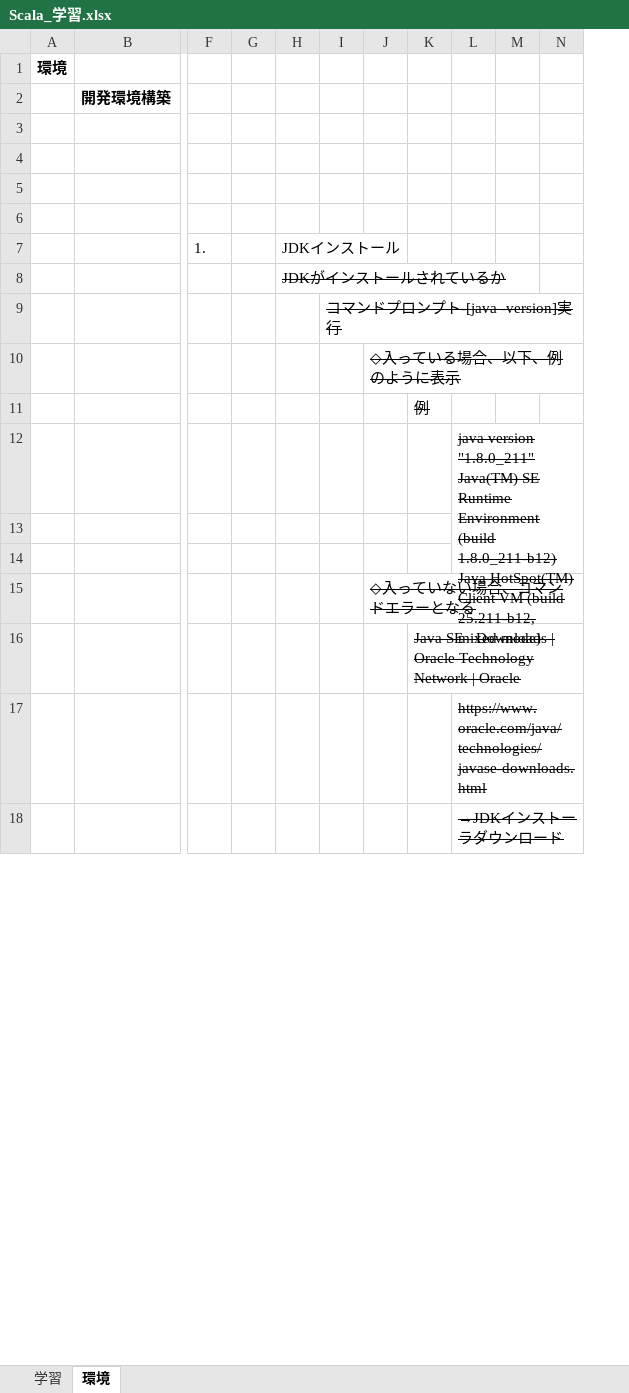
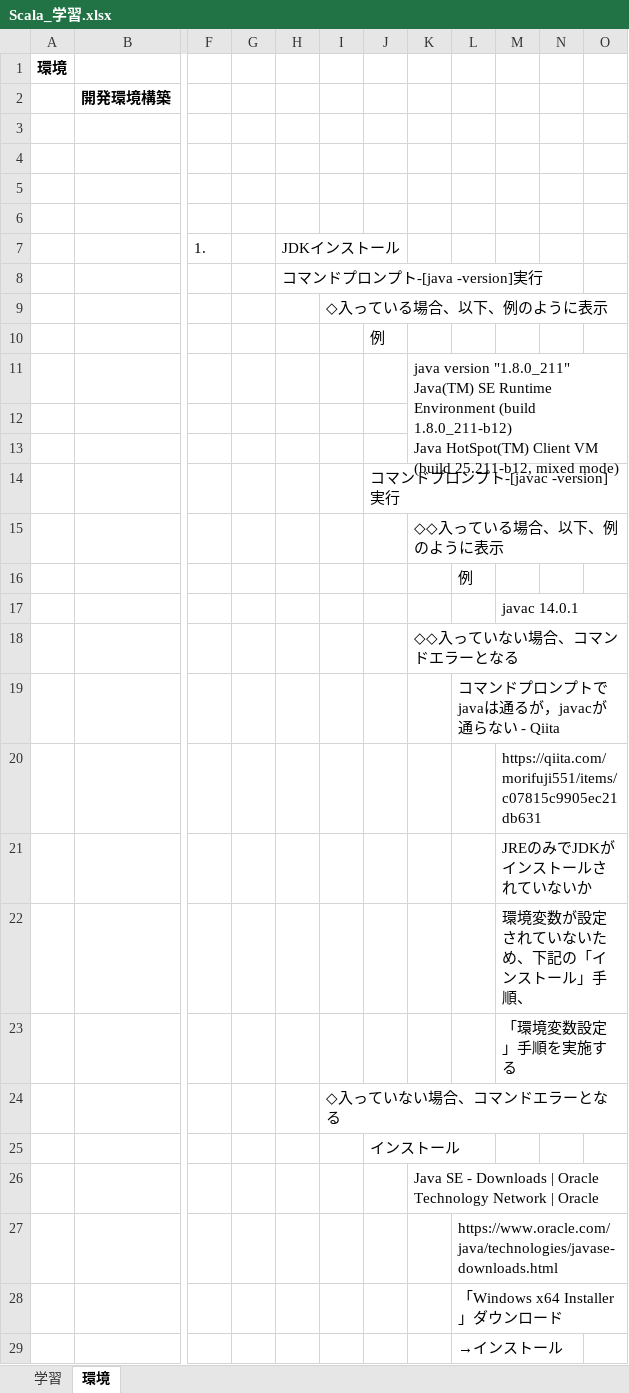
Before and after one commit to yakicoconut/Jupiter, an Excel workbook: Scala/Reference/Scala_学習.xlsx, sheet 環境, drawn as a sheet; only a part is shown, gaps mark what is left out; values as stored, in another font and other column widths than the file's, no borders; charts and pictures not drawn; removed rows and columns are numbered as before the commit, all else as after; rows hold the shown columns only; ↵ is a line break in a cell; the diff covers the shown part only; the diff names each change by its address in the sheet, - before the commit and + after, or states it on an @@ line.

Commit message:
Scala_Reference_Scala_学習_修正

```diff
--- a/Scala/Reference/Scala_学習.xlsx (sheet 環境)
+++ b/Scala/Reference/Scala_学習.xlsx (sheet 環境)
-column N, empty
+column N, empty
+column O, empty
-H8: JDKがインストールされているか
+H8: コマンドプロンプト-[java -version]実行
-H8 strikethrough: on
+H8 strikethrough: off
-I9: コマンドプロンプト-[java -version]実行
+I9: ◇入っている場合、以下、例のように表示
-I9 strikethrough: on
+I9 strikethrough: off
-J10: ◇入っている場合、以下、例のように表示
+J10: 例
-J10 strikethrough: on
+J10 strikethrough: off
-K11: 例
+K11: java version "1.8.0_211" ↵ Java(TM) SE Runtime Environment (build 1.8.0_211-b12) ↵ Java HotSpot(TM) Client VM (build 25.211-b12, mixed mode)
-K11 strikethrough: on
+K11 strikethrough: off
+K11:O13 merged
-row 12:  |  |  |  |  |  |  |  | java version "1.8.0_211" ↵ Java(TM) SE Runtime Environment (build 1.8.0_211-b12) ↵ Java HotSpot(TM) Client VM (build 25.211-b12, mixed mode)
-J14: ◇入っていない場合、コマンドエラーとなる
+J14: コマンドプロンプト-[javac -version]実行
-J14 strikethrough: on
+J14 strikethrough: off
+row 15:  |  |  |  |  |  |  | ◇◇入っている場合、以下、例のように表示
+row 16:  |  |  |  |  |  |  |  | 例
+row 17:  |  |  |  |  |  |  |  |  | javac 14.0.1
+row 18:  |  |  |  |  |  |  | ◇◇入っていない場合、コマンドエラーとなる
+row 19:  |  |  |  |  |  |  |  | コマンドプロンプトでjavaは通るが，javacが通らない - Qiita
+row 20:  |  |  |  |  |  |  |  |  | https://qiita.com/morifuji551/items/c07815c9905ec21db631
+row 21:  |  |  |  |  |  |  |  |  | JREのみでJDKがインストールされていないか
+row 22:  |  |  |  |  |  |  |  |  | 環境変数が設定されていないため、下記の「インストール」手順、
+row 23:  |  |  |  |  |  |  |  |  | 「環境変数設定」手順を実施する
+row 24:  |  |  |  |  | ◇入っていない場合、コマンドエラーとなる
+row 25:  |  |  |  |  |  | インストール
-K26 strikethrough: on
+K26 strikethrough: off
-L27:L28 strikethrough: on
+L27:L28 strikethrough: off
-L28: →JDKインストーラダウンロード
+L28: 「Windows x64 Installer」ダウンロード
+row 29:  |  |  |  |  |  |  |  | →インストール
```
Also changed, not shown: 79 added rows, 1 edited cell and cell formats elsewhere in this sheet, sheet 学習, charts or pictures.
